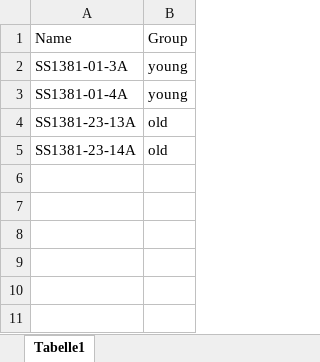
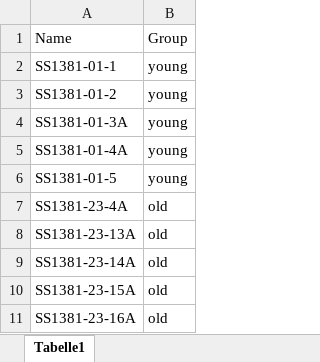
Before and after one commit to wassimsalam01/DMRichR-FAIRification, an Excel workbook: case-study/sample_info.xlsx, sheet Tabelle1, drawn as a sheet; values as stored, in another font and other column widths than the file's, no borders; the diff names each change by its address in the sheet, - before the commit and + after, or states it on an @@ line.

Commit message:
Add files via upload

```diff
--- a/case-study/sample_info.xlsx (sheet Tabelle1)
+++ b/case-study/sample_info.xlsx (sheet Tabelle1)
+row 2: SS1381-01-1 | young
+row 3: SS1381-01-2 | young
+row 6: SS1381-01-5 | young
+row 7: SS1381-23-4A | old
+row 10: SS1381-23-15A | old
+row 11: SS1381-23-16A | old
```
